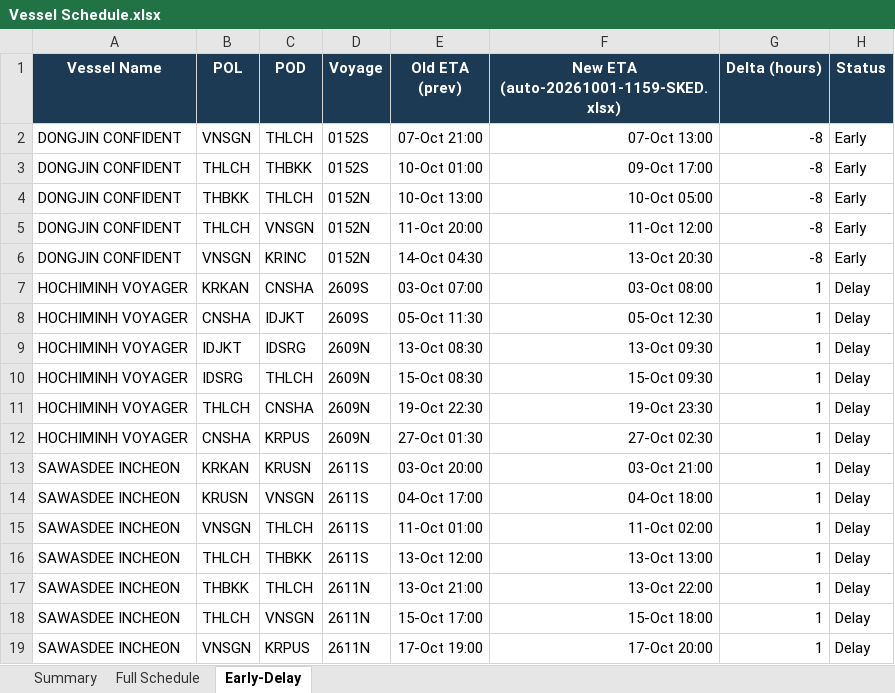
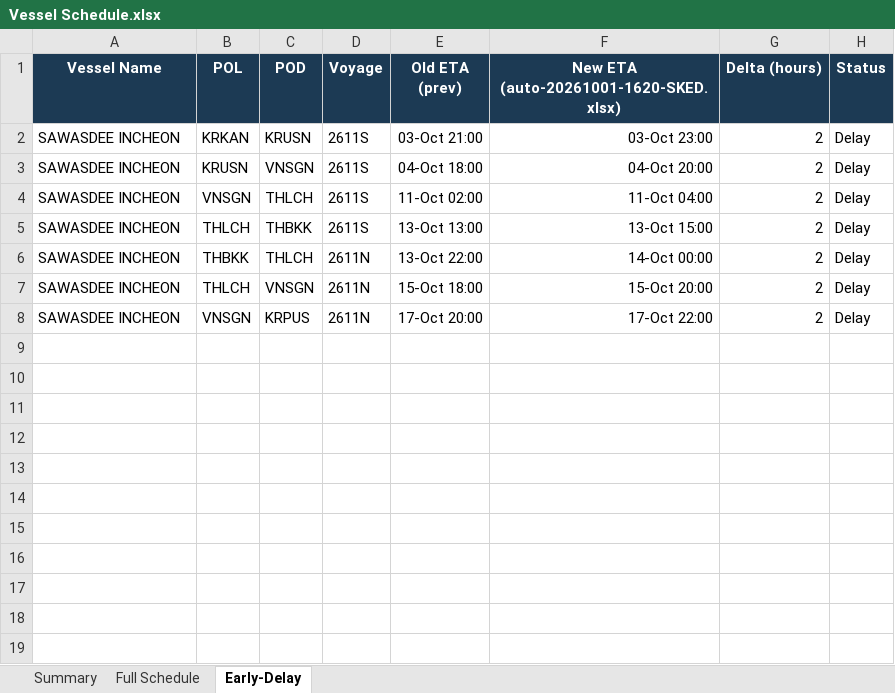
Before and after one commit to sirichai1265/heung-a-sked, an Excel workbook: Vessel Schedule.xlsx, sheet Early-Delay, drawn as a sheet; values as stored, in another font and other column widths than the file's, no borders; removed rows and columns are numbered as before the commit, all else as after; the diff names each change by its address in the sheet, - before the commit and + after, or states it on an @@ line.

```diff
--- a/Vessel Schedule.xlsx (sheet Early-Delay)
+++ b/Vessel Schedule.xlsx (sheet Early-Delay)
-F1: New ETA (auto-20261001-1159-SKED.xlsx)
+F1: New ETA (auto-20261001-1620-SKED.xlsx)
-row 2: DONGJIN CONFIDENT | VNSGN | THLCH | 0152S | 07-Oct 21:00 | 07-Oct 13:00 | -8 | Early
-row 3: DONGJIN CONFIDENT | THLCH | THBKK | 0152S | 10-Oct 01:00 | 09-Oct 17:00 | -8 | Early
-row 4: DONGJIN CONFIDENT | THBKK | THLCH | 0152N | 10-Oct 13:00 | 10-Oct 05:00 | -8 | Early
-row 5: DONGJIN CONFIDENT | THLCH | VNSGN | 0152N | 11-Oct 20:00 | 11-Oct 12:00 | -8 | Early
-row 6: DONGJIN CONFIDENT | VNSGN | KRINC | 0152N | 14-Oct 04:30 | 13-Oct 20:30 | -8 | Early
-row 7: HOCHIMINH VOYAGER | KRKAN | CNSHA | 2609S | 03-Oct 07:00 | 03-Oct 08:00 | 1 | Delay
-row 8: HOCHIMINH VOYAGER | CNSHA | IDJKT | 2609S | 05-Oct 11:30 | 05-Oct 12:30 | 1 | Delay
-row 9: HOCHIMINH VOYAGER | IDJKT | IDSRG | 2609N | 13-Oct 08:30 | 13-Oct 09:30 | 1 | Delay
-row 10: HOCHIMINH VOYAGER | IDSRG | THLCH | 2609N | 15-Oct 08:30 | 15-Oct 09:30 | 1 | Delay
-row 11: HOCHIMINH VOYAGER | THLCH | CNSHA | 2609N | 19-Oct 22:30 | 19-Oct 23:30 | 1 | Delay
-row 12: HOCHIMINH VOYAGER | CNSHA | KRPUS | 2609N | 27-Oct 01:30 | 27-Oct 02:30 | 1 | Delay
-E2 (Old ETA (prev)): 03-Oct 20:00
+E2 (Old ETA (prev)): 03-Oct 21:00
-F2: 03-Oct 21:00
+F2: 03-Oct 23:00
-G2:G8 (Delta (hours)): 1
+G2:G8 (Delta (hours)): 2
-E3 (Old ETA (prev)): 04-Oct 17:00
+E3 (Old ETA (prev)): 04-Oct 18:00
-F3: 04-Oct 18:00
+F3: 04-Oct 20:00
-E4 (Old ETA (prev)): 11-Oct 01:00
+E4 (Old ETA (prev)): 11-Oct 02:00
-F4: 11-Oct 02:00
+F4: 11-Oct 04:00
-E5 (Old ETA (prev)): 13-Oct 12:00
+E5 (Old ETA (prev)): 13-Oct 13:00
-F5: 13-Oct 13:00
+F5: 13-Oct 15:00
-E6 (Old ETA (prev)): 13-Oct 21:00
+E6 (Old ETA (prev)): 13-Oct 22:00
-F6: 13-Oct 22:00
+F6: 14-Oct 00:00
-E7 (Old ETA (prev)): 15-Oct 17:00
+E7 (Old ETA (prev)): 15-Oct 18:00
-F7: 15-Oct 18:00
+F7: 15-Oct 20:00
-E8 (Old ETA (prev)): 17-Oct 19:00
+E8 (Old ETA (prev)): 17-Oct 20:00
-F8: 17-Oct 20:00
+F8: 17-Oct 22:00
```
Also changed, not shown: sheet Full Schedule, sheet Summary, sked_current.xlsx, 4 other files.
